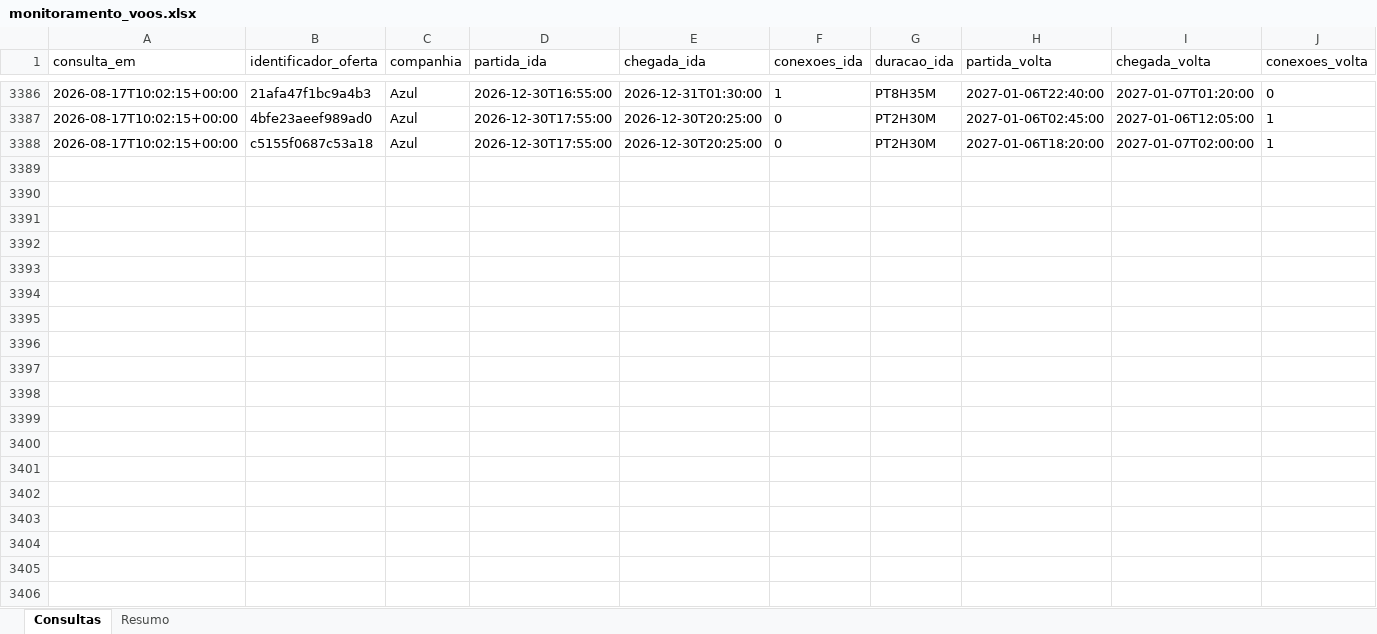
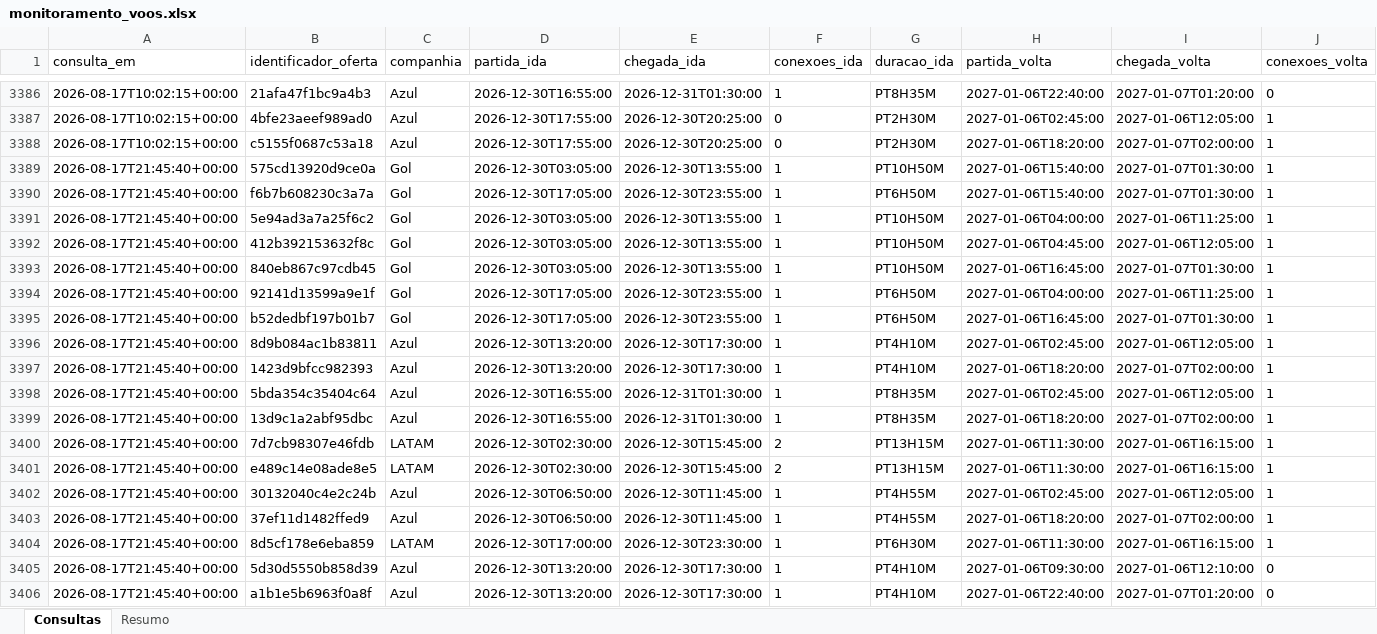
Before and after one commit to asouzaa/monitora-voos, an Excel workbook: docs/monitoramento_voos.xlsx, sheet Consultas, drawn as a sheet; only a part is shown, gaps mark what is left out; values as stored, in another font and other column widths than the file's, no borders; rows hold the shown columns only; the diff covers the shown part only; the diff names each change by its address in the sheet, - before the commit and + after, or states it on an @@ line.

```diff
--- a/docs/monitoramento_voos.xlsx (sheet Consultas)
+++ b/docs/monitoramento_voos.xlsx (sheet Consultas)
+row 3389: 2026-08-17T21:45:40+00:00 | 575cd13920d9ce0a | Gol | 2026-12-30T03:05:00 | 2026-12-30T13:55:00 | 1 | PT10H50M | 2027-01-06T15:40:00 | 2027-01-07T01:30:00 | 1
+row 3390: 2026-08-17T21:45:40+00:00 | f6b7b608230c3a7a | Gol | 2026-12-30T17:05:00 | 2026-12-30T23:55:00 | 1 | PT6H50M | 2027-01-06T15:40:00 | 2027-01-07T01:30:00 | 1
+row 3391: 2026-08-17T21:45:40+00:00 | 5e94ad3a7a25f6c2 | Gol | 2026-12-30T03:05:00 | 2026-12-30T13:55:00 | 1 | PT10H50M | 2027-01-06T04:00:00 | 2027-01-06T11:25:00 | 1
+row 3392: 2026-08-17T21:45:40+00:00 | 412b392153632f8c | Gol | 2026-12-30T03:05:00 | 2026-12-30T13:55:00 | 1 | PT10H50M | 2027-01-06T04:45:00 | 2027-01-06T12:05:00 | 1
+row 3393: 2026-08-17T21:45:40+00:00 | 840eb867c97cdb45 | Gol | 2026-12-30T03:05:00 | 2026-12-30T13:55:00 | 1 | PT10H50M | 2027-01-06T16:45:00 | 2027-01-07T01:30:00 | 1
+row 3394: 2026-08-17T21:45:40+00:00 | 92141d13599a9e1f | Gol | 2026-12-30T17:05:00 | 2026-12-30T23:55:00 | 1 | PT6H50M | 2027-01-06T04:00:00 | 2027-01-06T11:25:00 | 1
+row 3395: 2026-08-17T21:45:40+00:00 | b52dedbf197b01b7 | Gol | 2026-12-30T17:05:00 | 2026-12-30T23:55:00 | 1 | PT6H50M | 2027-01-06T16:45:00 | 2027-01-07T01:30:00 | 1
+row 3396: 2026-08-17T21:45:40+00:00 | 8d9b084ac1b83811 | Azul | 2026-12-30T13:20:00 | 2026-12-30T17:30:00 | 1 | PT4H10M | 2027-01-06T02:45:00 | 2027-01-06T12:05:00 | 1
+row 3397: 2026-08-17T21:45:40+00:00 | 1423d9bfcc982393 | Azul | 2026-12-30T13:20:00 | 2026-12-30T17:30:00 | 1 | PT4H10M | 2027-01-06T18:20:00 | 2027-01-07T02:00:00 | 1
+row 3398: 2026-08-17T21:45:40+00:00 | 5bda354c35404c64 | Azul | 2026-12-30T16:55:00 | 2026-12-31T01:30:00 | 1 | PT8H35M | 2027-01-06T02:45:00 | 2027-01-06T12:05:00 | 1
+row 3399: 2026-08-17T21:45:40+00:00 | 13d9c1a2abf95dbc | Azul | 2026-12-30T16:55:00 | 2026-12-31T01:30:00 | 1 | PT8H35M | 2027-01-06T18:20:00 | 2027-01-07T02:00:00 | 1
+row 3400: 2026-08-17T21:45:40+00:00 | 7d7cb98307e46fdb | LATAM | 2026-12-30T02:30:00 | 2026-12-30T15:45:00 | 2 | PT13H15M | 2027-01-06T11:30:00 | 2027-01-06T16:15:00 | 1
+row 3401: 2026-08-17T21:45:40+00:00 | e489c14e08ade8e5 | LATAM | 2026-12-30T02:30:00 | 2026-12-30T15:45:00 | 2 | PT13H15M | 2027-01-06T11:30:00 | 2027-01-06T16:15:00 | 1
+row 3402: 2026-08-17T21:45:40+00:00 | 30132040c4e2c24b | Azul | 2026-12-30T06:50:00 | 2026-12-30T11:45:00 | 1 | PT4H55M | 2027-01-06T02:45:00 | 2027-01-06T12:05:00 | 1
+row 3403: 2026-08-17T21:45:40+00:00 | 37ef11d1482ffed9 | Azul | 2026-12-30T06:50:00 | 2026-12-30T11:45:00 | 1 | PT4H55M | 2027-01-06T18:20:00 | 2027-01-07T02:00:00 | 1
+row 3404: 2026-08-17T21:45:40+00:00 | 8d5cf178e6eba859 | LATAM | 2026-12-30T17:00:00 | 2026-12-30T23:30:00 | 1 | PT6H30M | 2027-01-06T11:30:00 | 2027-01-06T16:15:00 | 1
+row 3405: 2026-08-17T21:45:40+00:00 | 5d30d5550b858d39 | Azul | 2026-12-30T13:20:00 | 2026-12-30T17:30:00 | 1 | PT4H10M | 2027-01-06T09:30:00 | 2027-01-06T12:10:00 | 0
+row 3406: 2026-08-17T21:45:40+00:00 | a1b1e5b6963f0a8f | Azul | 2026-12-30T13:20:00 | 2026-12-30T17:30:00 | 1 | PT4H10M | 2027-01-06T22:40:00 | 2027-01-07T01:20:00 | 0
```
Also changed, not shown: 2 added rows elsewhere in this sheet, sheet Resumo, 1 other file.
